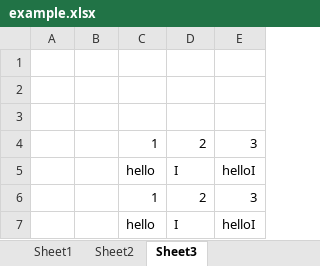
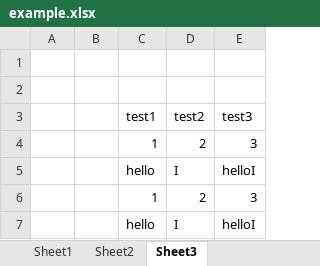
Before and after one commit to doctormartin67/DC, an Excel workbook: lib/excel/example.xlsx, sheet Sheet3, drawn as a sheet; values as stored, in another font and other column widths than the file's, no borders; the diff names each change by its address in the sheet, - before the commit and + after, or states it on an @@ line.

```diff
--- a/lib/excel/example.xlsx (sheet Sheet3)
+++ b/lib/excel/example.xlsx (sheet Sheet3)
-row 3: (empty)
+row 3:  |  | test1 | test2 | test3
```
Also changed, not shown: sheet Sheet1, 11 other files.
